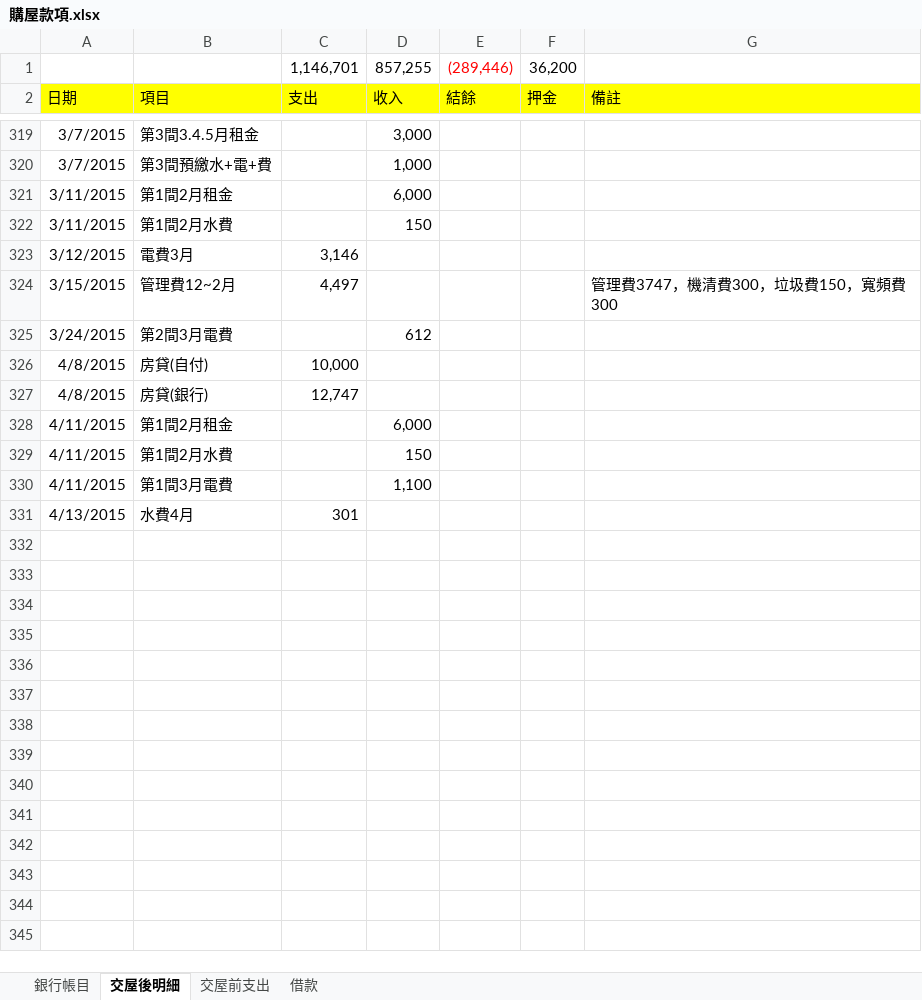
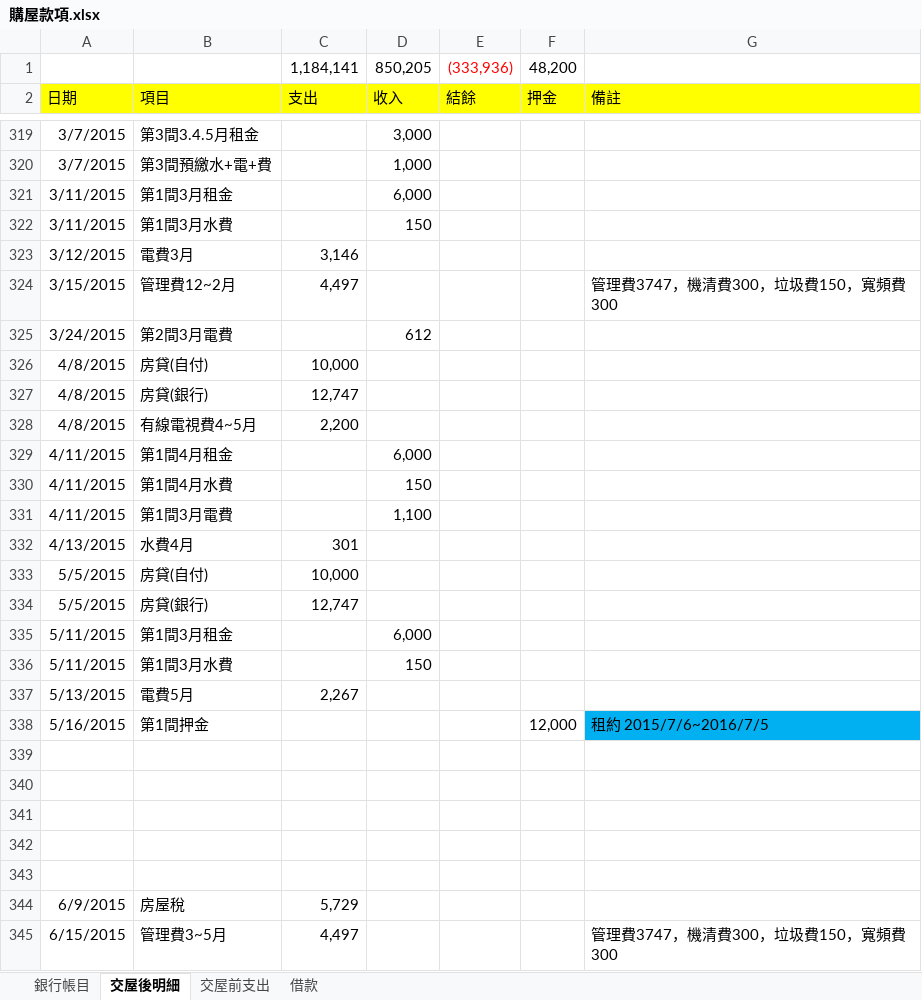
Before and after one commit to dada2cindy/tradeuse-dada2cindy, an Excel workbook: 交易紀錄/購屋款項.xlsx, sheet 交屋後明細, drawn as a sheet; only a part is shown, gaps mark what is left out; values as stored, in another font and other column widths than the file's, no borders; removed rows and columns are numbered as before the commit, all else as after; the diff covers the shown part only; the diff names each change by its address in the sheet, - before the commit and + after, or states it on an @@ line.

```diff
--- a/交易紀錄/購屋款項.xlsx (sheet 交屋後明細)
+++ b/交易紀錄/購屋款項.xlsx (sheet 交屋後明細)
-row 1:  |  | 1,146,701 | 857,255 | (289,446) | 36,200
+row 1:  |  | 1,184,141 | 850,205 | (333,936) | 48,200
-B321: 第1間2月租金
+B321: 第1間3月租金
-B322: 第1間2月水費
+B322: 第1間3月水費
+row 328: 4/8/2015 | 有線電視費4~5月 | 2,200
-B329: 第1間2月租金
+B329: 第1間4月租金
-B330: 第1間2月水費
+B330: 第1間4月水費
+row 333: 5/5/2015 | 房貸(自付) | 10,000
+row 334: 5/5/2015 | 房貸(銀行) | 12,747
+row 335: 5/11/2015 | 第1間3月租金 |  | 6,000
+row 336: 5/11/2015 | 第1間3月水費 |  | 150
+row 337: 5/13/2015 | 電費5月 | 2,267
+row 338: 5/16/2015 | 第1間押金 |  |  |  | 12,000 | 租約 2015/7/6~2016/7/5
+row 339: (empty)
+row 340: (empty)
+row 341: (empty)
+row 342: (empty)
+row 343: (empty)
+row 344: 6/9/2015 | 房屋稅 | 5,729
+row 345: 6/15/2015 | 管理費3~5月 | 4,497 |  |  |  | 管理費3747，機清費300，垃圾費150，寬頻費300
```
Also changed, not shown: 2 edited cells elsewhere in this sheet, sheet 銀行帳目.
